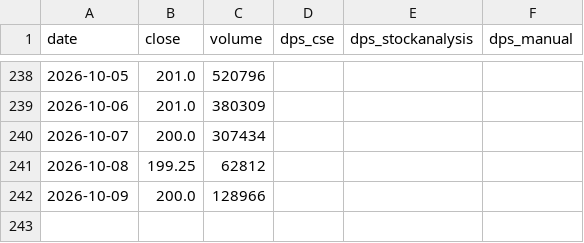
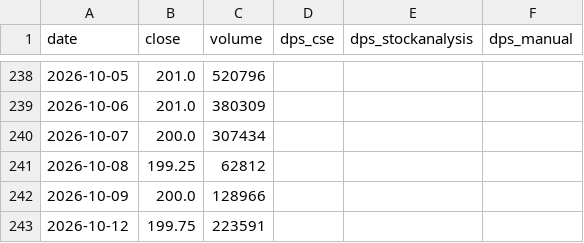
Before and after one commit to RuchithaAV/cse-daily-dividends, a CSV file: COMB.N0000_daily_with_dividends.csv, drawn as a sheet; only a part is shown, gaps mark what is left out; the diff names each change by its address in the sheet, - before the commit and + after, or states it on an @@ line.

```diff
--- a/COMB.N0000_daily_with_dividends.csv
+++ b/COMB.N0000_daily_with_dividends.csv
+row 243: 2026-10-12 | 199.75 | 223591
```
Also changed, not shown: 4 other files.
